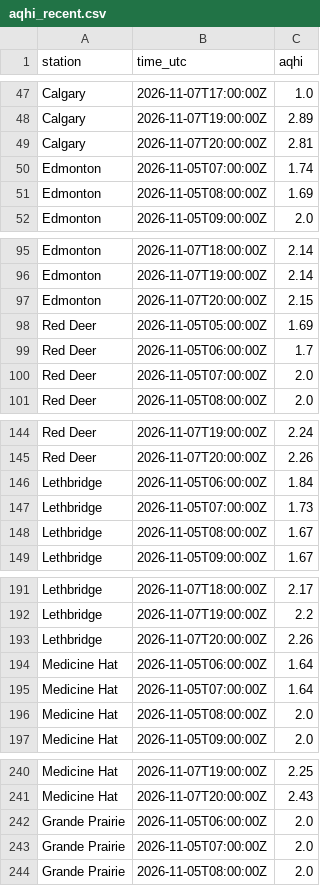
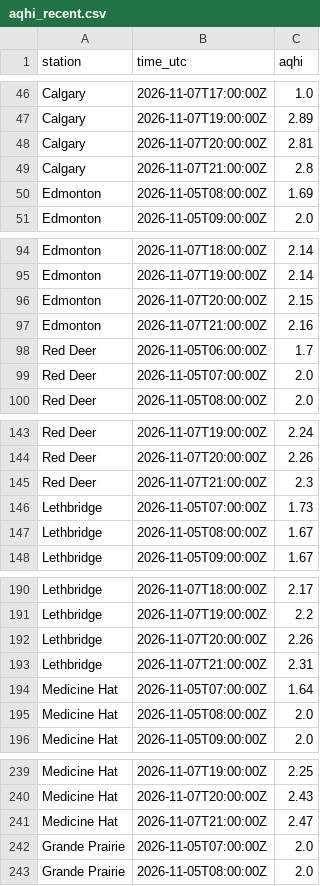
Before and after one commit to maymankhan1-web/alberta-air-quality-tracker, a CSV file: data/aqhi_recent.csv, drawn as a sheet; only a part is shown, gaps mark what is left out; removed rows and columns are numbered as before the commit, all else as after; the diff covers the shown part only; the diff names each change by its address in the sheet, - before the commit and + after, or states it on an @@ line.

```diff
--- a/data/aqhi_recent.csv
+++ b/data/aqhi_recent.csv
-row 50: Edmonton | 2026-11-05T07:00:00Z | 1.74
+row 49: Calgary | 2026-11-07T21:00:00Z | 2.8
-row 98: Red Deer | 2026-11-05T05:00:00Z | 1.69
+row 97: Edmonton | 2026-11-07T21:00:00Z | 2.16
-row 146: Lethbridge | 2026-11-05T06:00:00Z | 1.84
+row 145: Red Deer | 2026-11-07T21:00:00Z | 2.3
-row 194: Medicine Hat | 2026-11-05T06:00:00Z | 1.64
+row 193: Lethbridge | 2026-11-07T21:00:00Z | 2.31
-row 242: Grande Prairie | 2026-11-05T06:00:00Z | 2.0
+row 241: Medicine Hat | 2026-11-07T21:00:00Z | 2.47
```
Also changed, not shown: 2 added rows and 2 removed rows elsewhere in this file, 1 other file.
